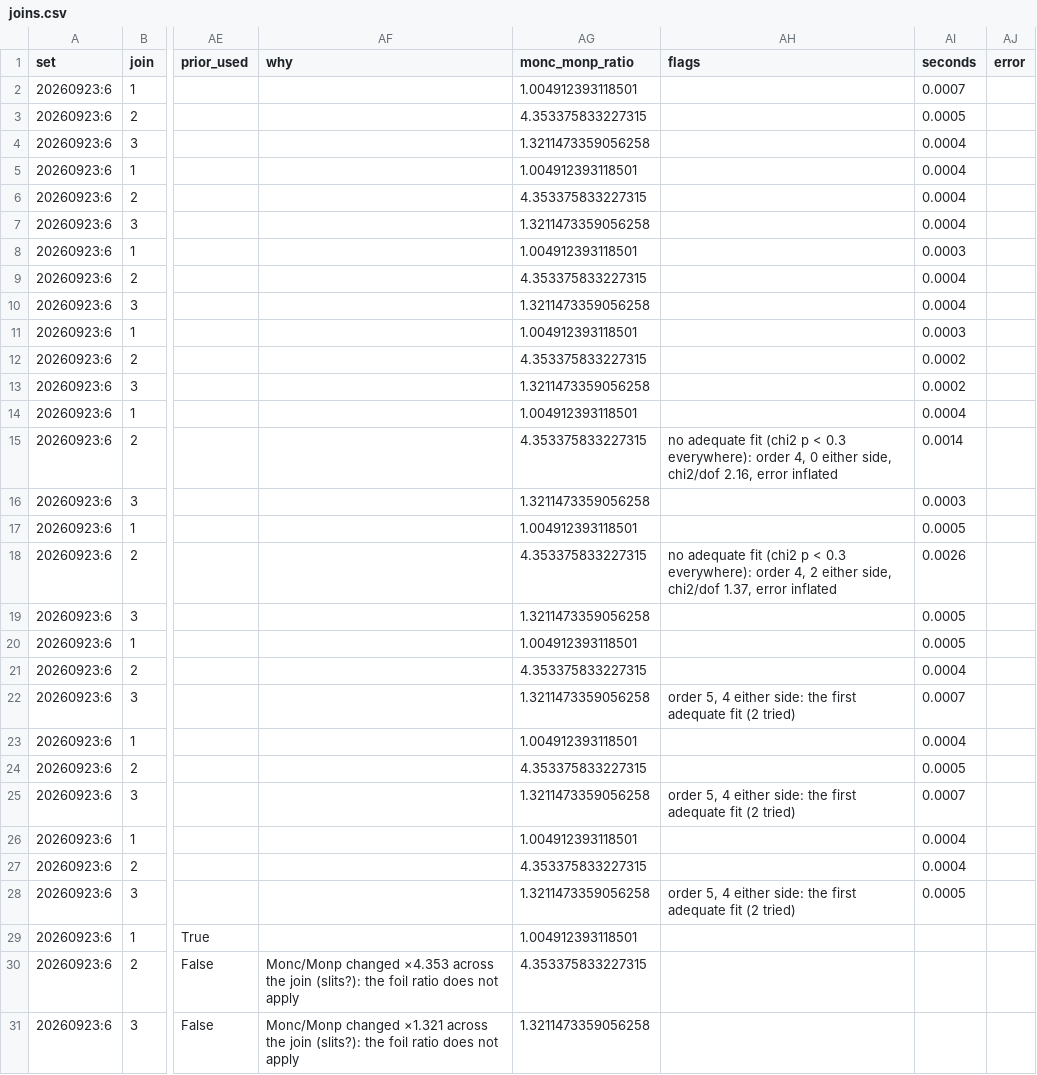
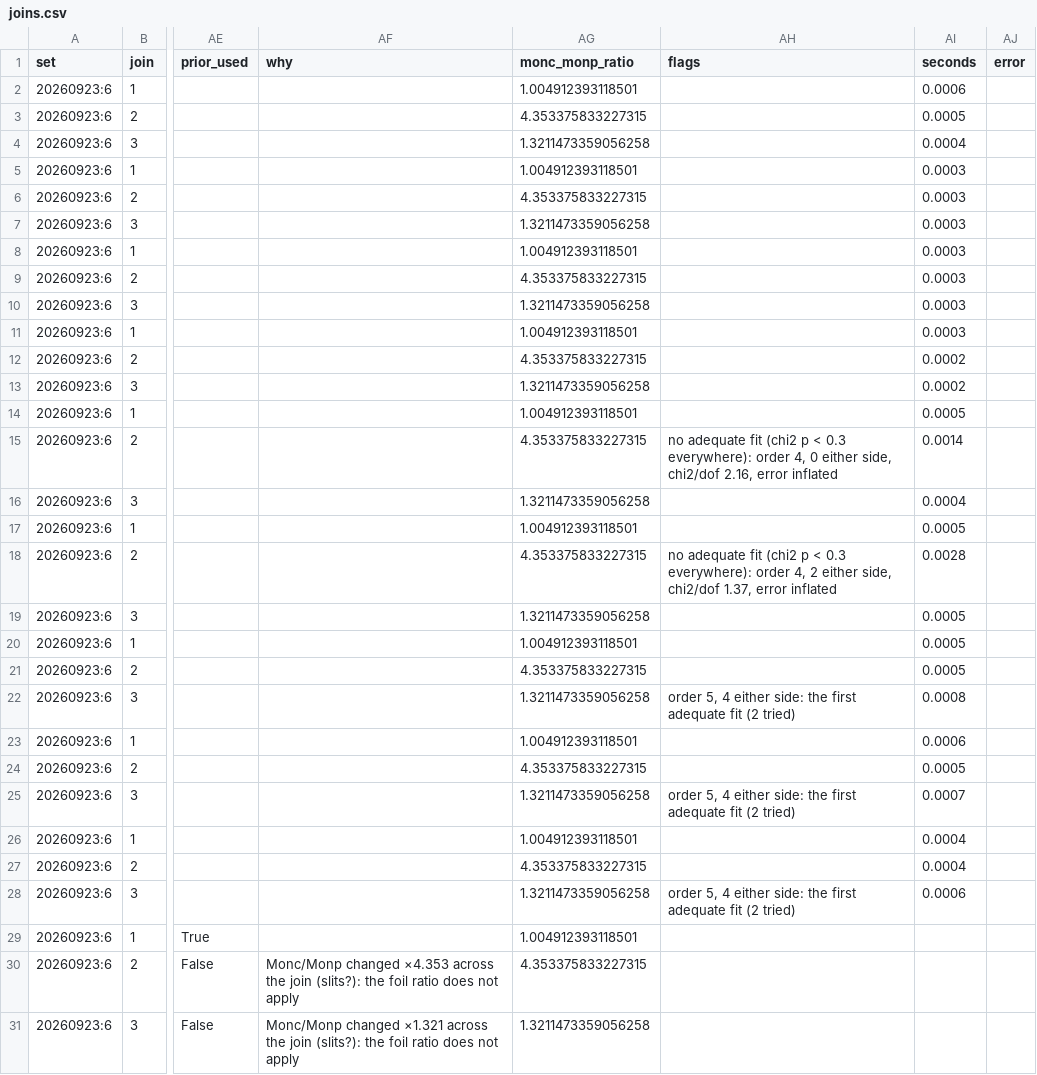
Before and after one commit to Dave-J-W/LSS_Reader2, a CSV file: docs/comparisons_data/ref_patch_nx/joins.csv, drawn as a sheet; only a part is shown, gaps mark what is left out; the diff names each change by its address in the sheet, - before the commit and + after, or states it on an @@ line.

```diff
--- a/docs/comparisons_data/ref_patch_nx/joins.csv
+++ b/docs/comparisons_data/ref_patch_nx/joins.csv
-AI2 (seconds): 0.0007
+AI2 (seconds): 0.0006
-AI5:AI7 (seconds): 0.0004
+AI5:AI7 (seconds): 0.0003
-AI9:AI10 (seconds): 0.0004
+AI9:AI10 (seconds): 0.0003
-AI14 (seconds): 0.0004
+AI14 (seconds): 0.0005
-AI16 (seconds): 0.0003
+AI16 (seconds): 0.0004
-AI18 (seconds): 0.0026
+AI18 (seconds): 0.0028
-AI21 (seconds): 0.0004
+AI21 (seconds): 0.0005
-AI22 (seconds): 0.0007
+AI22 (seconds): 0.0008
-AI23 (seconds): 0.0004
+AI23 (seconds): 0.0006
-AI28 (seconds): 0.0005
+AI28 (seconds): 0.0006
```
Also changed, not shown: docs/comparisons_data/downstream_covariance/pulls_nx_like_plan_poisson_monitor.csv, docs/comparisons_data/gid_survey_nx/methods.csv, 27 other files.
